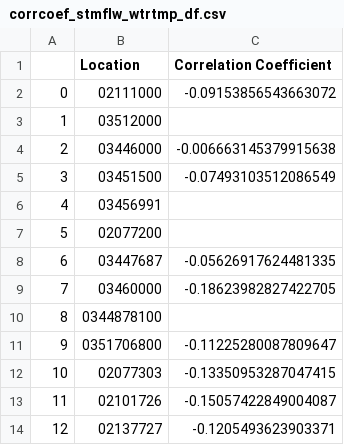
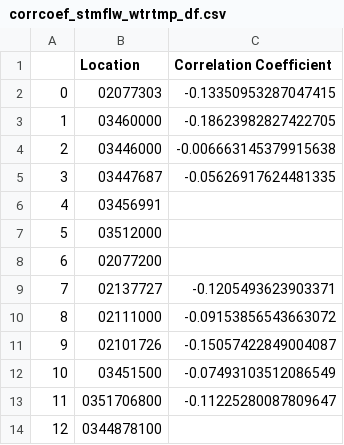
Before and after one commit to ConBonAon/GISFinal2023, a CSV file: csv/corrcoef_stmflw_wtrtmp_df.csv, drawn as a sheet.

```diff
--- a/csv/corrcoef_stmflw_wtrtmp_df.csv
+++ b/csv/corrcoef_stmflw_wtrtmp_df.csv
@@ -1,14 +1,14 @@
 ,Location,Correlation Coefficient
-0,02111000,-0.09153856543663072
-1,03512000,
+0,02077303,-0.13350953287047415
+1,03460000,-0.18623982827422705
 2,03446000,-0.006663145379915638
-3,03451500,-0.07493103512086549
+3,03447687,-0.05626917624481335
 4,03456991,
-5,02077200,
-6,03447687,-0.05626917624481335
-7,03460000,-0.18623982827422705
-8,0344878100,
-9,0351706800,-0.11225280087809647
-10,02077303,-0.13350953287047415
-11,02101726,-0.15057422849004087
-12,02137727,-0.1205493623903371
+5,03512000,
+6,02077200,
+7,02137727,-0.1205493623903371
+8,02111000,-0.09153856543663072
+9,02101726,-0.15057422849004087
+10,03451500,-0.07493103512086549
+11,0351706800,-0.11225280087809647
+12,0344878100,
```
Also changed, not shown: csv/Chapters.csv, 1 other file.
